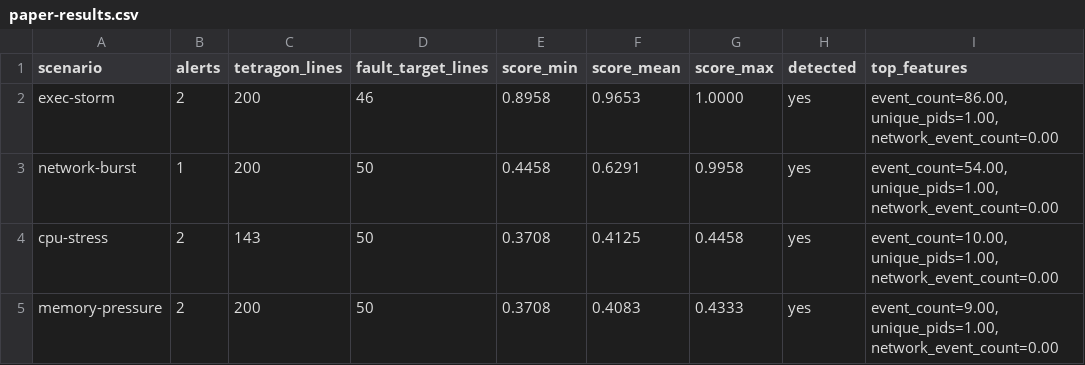
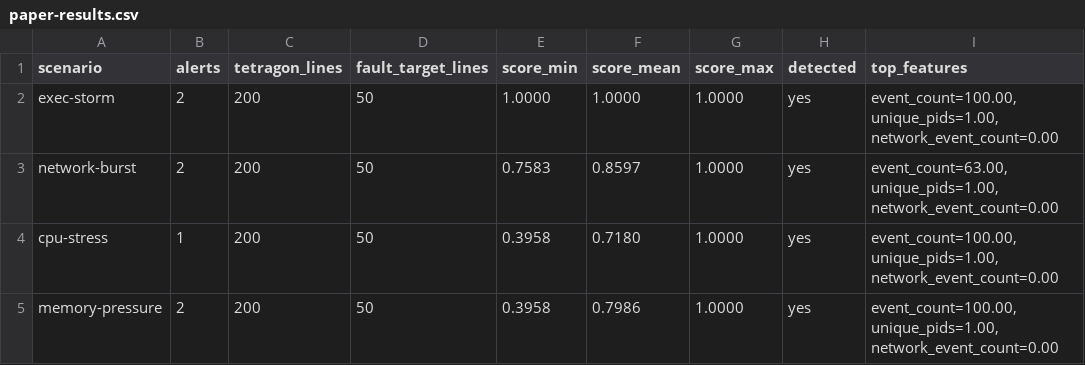
Before and after one commit to Mlnyuk/ebpf-ml-mao, a CSV file: results/step16/paper-results.csv, drawn as a sheet.

```diff
--- a/results/step16/paper-results.csv
+++ b/results/step16/paper-results.csv
@@ -1,5 +1,5 @@
 scenario,alerts,tetragon_lines,fault_target_lines,score_min,score_mean,score_max,detected,top_features
-exec-storm,2,200,46,0.8958,0.9653,1.0000,yes,"event_count=86.00, unique_pids=1.00, network_event_count=0.00"
-network-burst,1,200,50,0.4458,0.6291,0.9958,yes,"event_count=54.00, unique_pids=1.00, network_event_count=0.00"
-cpu-stress,2,143,50,0.3708,0.4125,0.4458,yes,"event_count=10.00, unique_pids=1.00, network_event_count=0.00"
-memory-pressure,2,200,50,0.3708,0.4083,0.4333,yes,"event_count=9.00, unique_pids=1.00, network_event_count=0.00"
+exec-storm,2,200,50,1.0000,1.0000,1.0000,yes,"event_count=100.00, unique_pids=1.00, network_event_count=0.00"
+network-burst,2,200,50,0.7583,0.8597,1.0000,yes,"event_count=63.00, unique_pids=1.00, network_event_count=0.00"
+cpu-stress,1,200,50,0.3958,0.7180,1.0000,yes,"event_count=100.00, unique_pids=1.00, network_event_count=0.00"
+memory-pressure,2,200,50,0.3958,0.7986,1.0000,yes,"event_count=100.00, unique_pids=1.00, network_event_count=0.00"
```
Also changed, not shown: results/step16/threshold-analysis.csv, 46 other files.
